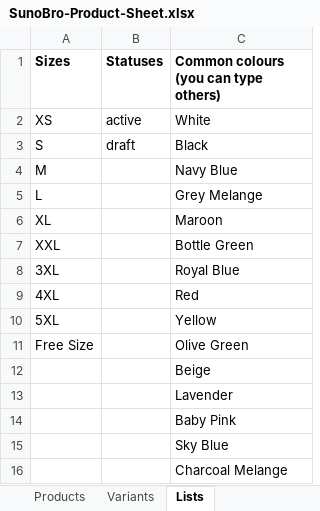
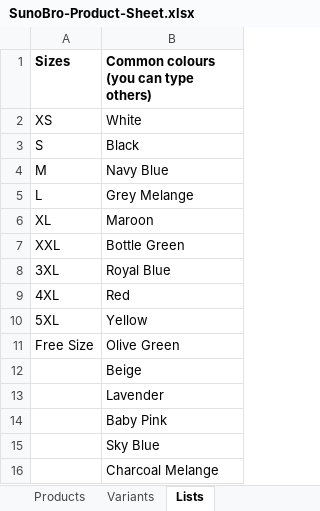
Before and after one commit to abhishekxsingh/admin-sunobro, an Excel workbook: public/SunoBro-Product-Sheet.xlsx, sheet Lists, drawn as a sheet; values as stored, in another font and other column widths than the file's, no borders; the diff names each change by its address in the sheet, - before the commit and + after, or states it on an @@ line.

```diff
--- a/public/SunoBro-Product-Sheet.xlsx (sheet Lists)
+++ b/public/SunoBro-Product-Sheet.xlsx (sheet Lists)
-column B (Statuses), rows 2-3: active | draft
```
Also changed, not shown: sheet Products, sheet How to fill, sheet Variants, 6 other files.
